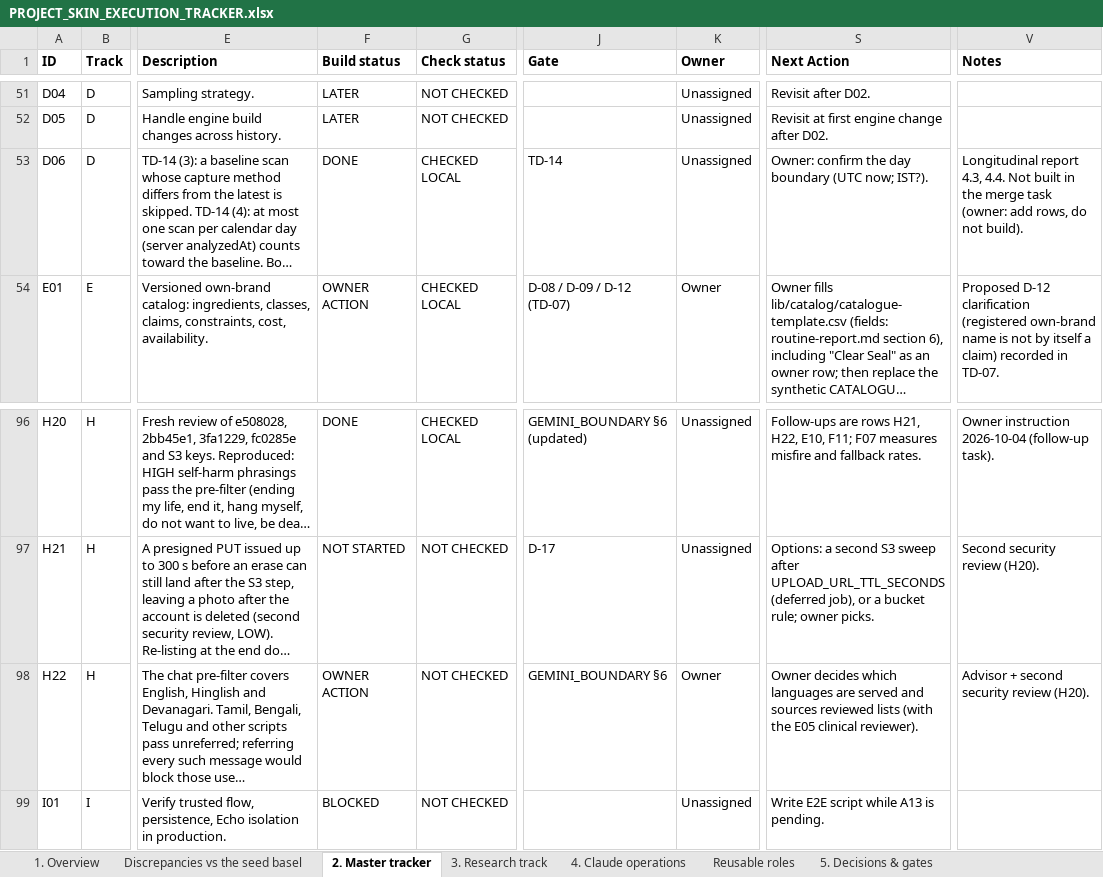
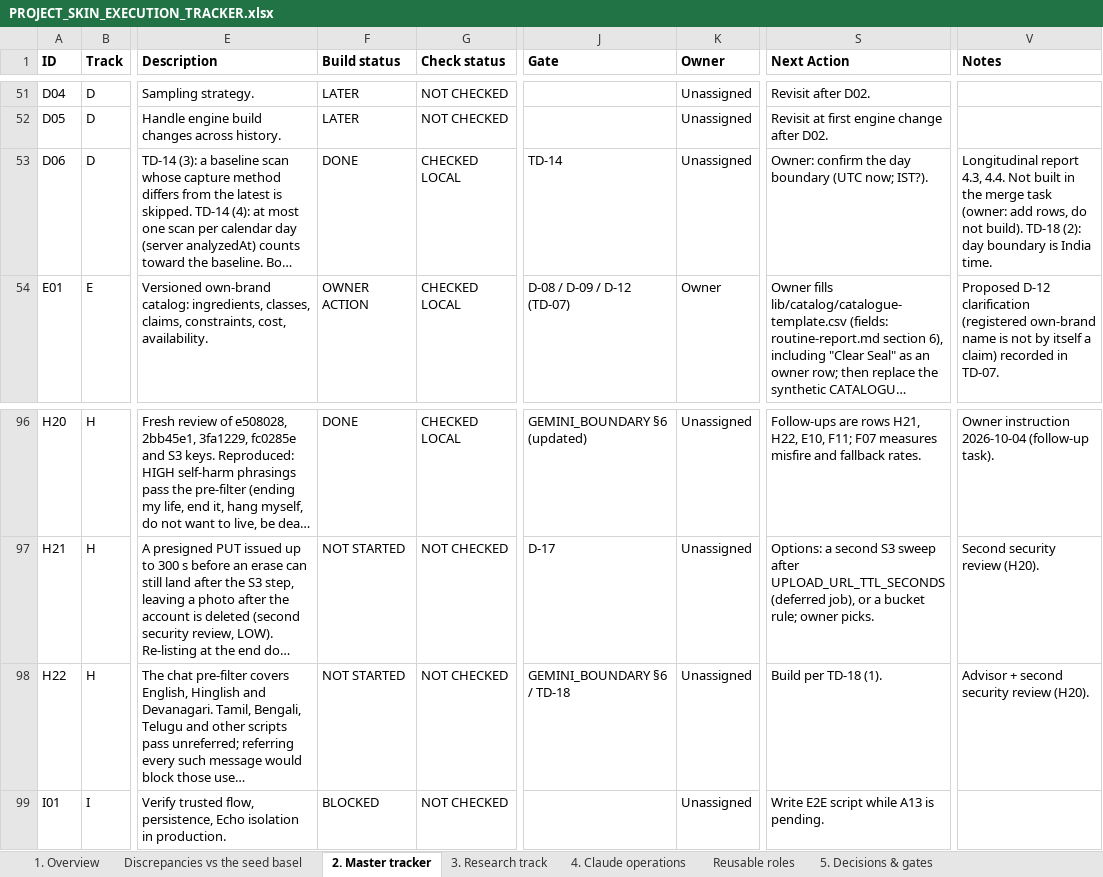
Before and after one commit to Divit-aggarwal/skin-check, an Excel workbook: docs/PROJECT_SKIN_EXECUTION_TRACKER.xlsx, sheet 2. Master tracker, drawn as a sheet; only a part is shown, gaps mark what is left out; long unchanged cells end in …; values as stored, in another font and other column widths than the file's, no borders; the diff names each change by its address in the sheet, - before the commit and + after, or states it on an @@ line.

```diff
--- a/docs/PROJECT_SKIN_EXECUTION_TRACKER.xlsx (sheet 2. Master tracker)
+++ b/docs/PROJECT_SKIN_EXECUTION_TRACKER.xlsx (sheet 2. Master tracker)
-V53 (Notes): …not build).
+V53 (Notes): …not build). TD-18 (2): day boundary is India time.
-F98 (Build status): OWNER ACTION
+F98 (Build status): NOT STARTED
-J98 (Gate): GEMINI_BOUNDARY §6
+J98 (Gate): GEMINI_BOUNDARY §6 / TD-18
-K98 (Owner): Owner
+K98 (Owner): Unassigned
-S98 (Next Action): Owner decides which languages are served and sources reviewed lists (with the E05 clinical reviewer).
+S98 (Next Action): Build per TD-18 (1).
```
Also changed, not shown: sheet 5. Decisions & gates, sheet 1. Overview, 1 other file.
